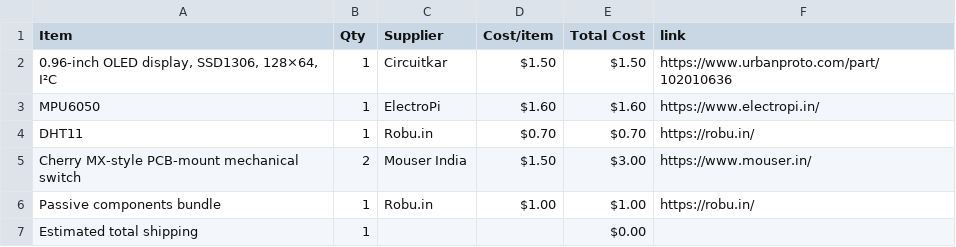
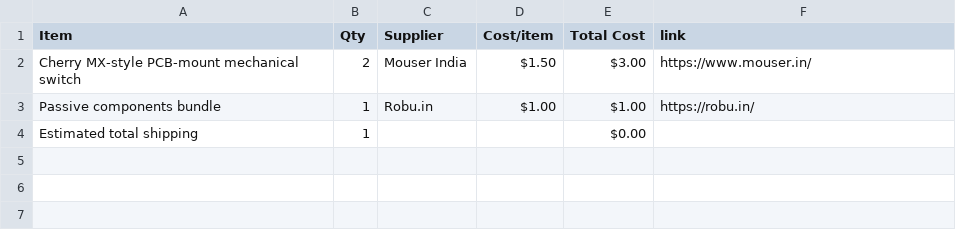
Before and after one commit to ez-pratham/half-life_VP, a CSV file: BOM.csv, drawn as a sheet; the diff names each change by its address in the sheet, - before the commit and + after, or states it on an @@ line.

Commit message:
Sync Starbie from Half Life

```diff
--- a/BOM.csv
+++ b/BOM.csv
-row 2: 0.96-inch OLED display, SSD1306, 128×64, I²C | 1 | Circuitkar | $1.50 | $1.50 | https://www.urbanproto.com/part/102010636
-row 3: MPU6050 | 1 | ElectroPi | $1.60 | $1.60 | https://www.electropi.in/
-row 4: DHT11 | 1 | Robu.in | $0.70 | $0.70 | https://robu.in/
```
